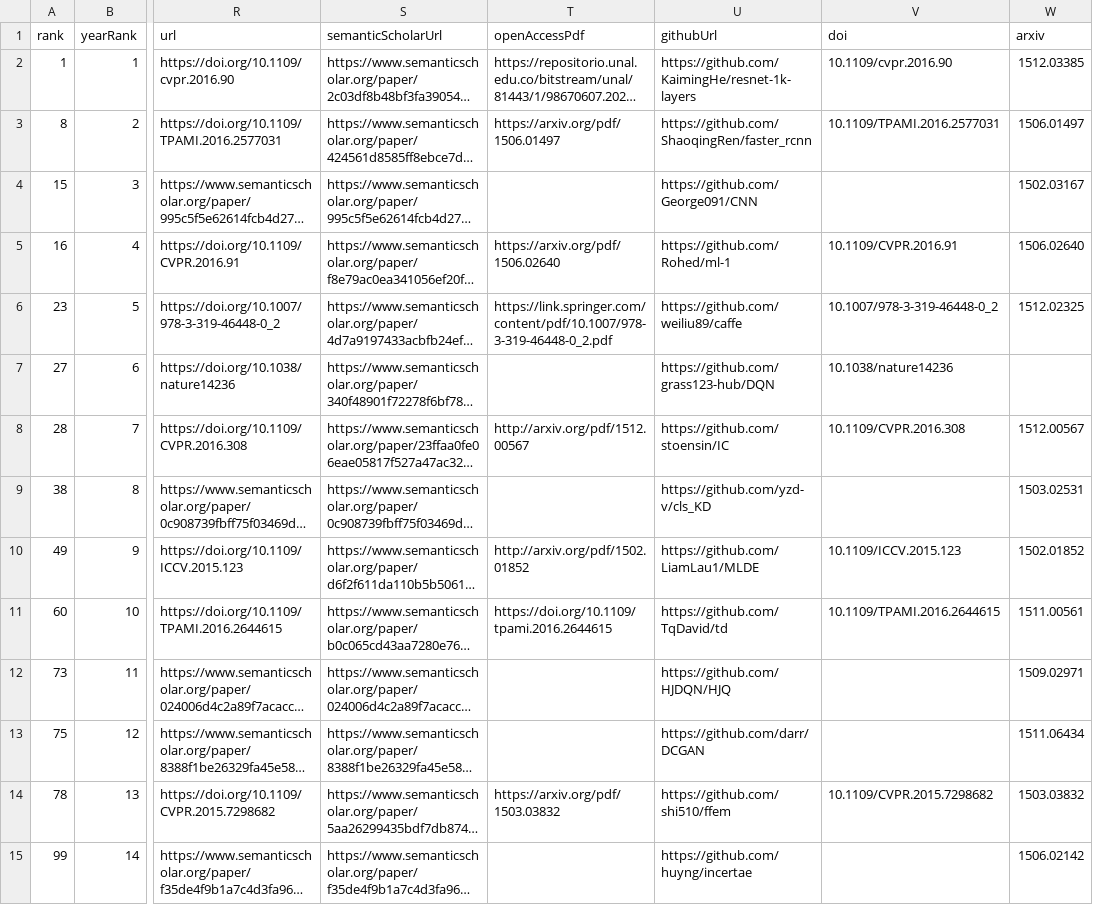
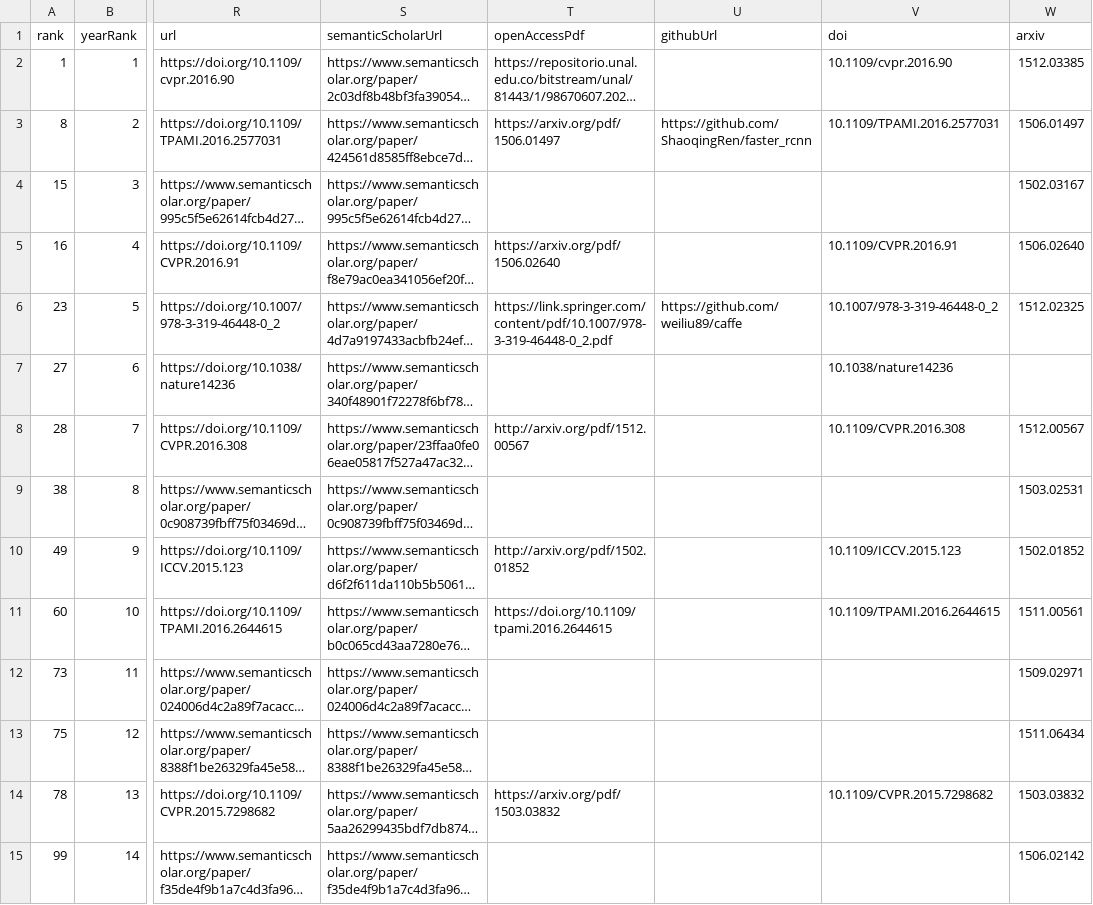
Before and after one commit to honggi82/awesome-ai, a CSV file: data/papers_2015.csv, drawn as a sheet; only a part is shown, gaps mark what is left out; long unchanged cells end in …; the diff covers the shown part only; the diff names each change by its address in the sheet, - before the commit and + after, or states it on an @@ line.

Commit message:
Restrict GitHub links to official paper references

```diff
--- a/data/papers_2015.csv
+++ b/data/papers_2015.csv
-U2 (githubUrl): https://github.com/KaimingHe/resnet-1k-layers
+U2 (githubUrl): (empty)
-U4 (githubUrl): https://github.com/George091/CNN
+U4 (githubUrl): (empty)
-U5 (githubUrl): https://github.com/Rohed/ml-1
+U5 (githubUrl): (empty)
-U7 (githubUrl): https://github.com/grass123-hub/DQN
+U7 (githubUrl): (empty)
-U8 (githubUrl): https://github.com/stoensin/IC
+U8 (githubUrl): (empty)
-U9 (githubUrl): https://github.com/yzd-v/cls_KD
+U9 (githubUrl): (empty)
-U10 (githubUrl): https://github.com/LiamLau1/MLDE
+U10 (githubUrl): (empty)
-U11 (githubUrl): https://github.com/TqDavid/td
+U11 (githubUrl): (empty)
-U12 (githubUrl): https://github.com/HJDQN/HJQ
+U12 (githubUrl): (empty)
-U13 (githubUrl): https://github.com/darr/DCGAN
+U13 (githubUrl): (empty)
-U14 (githubUrl): https://github.com/shi510/ffem
+U14 (githubUrl): (empty)
-U15 (githubUrl): https://github.com/huyng/incertae
+U15 (githubUrl): (empty)
```
Also changed, not shown: 54 edited cells elsewhere in this file, data/papers_2014.csv, data/papers_2016.csv, 24 other files.
